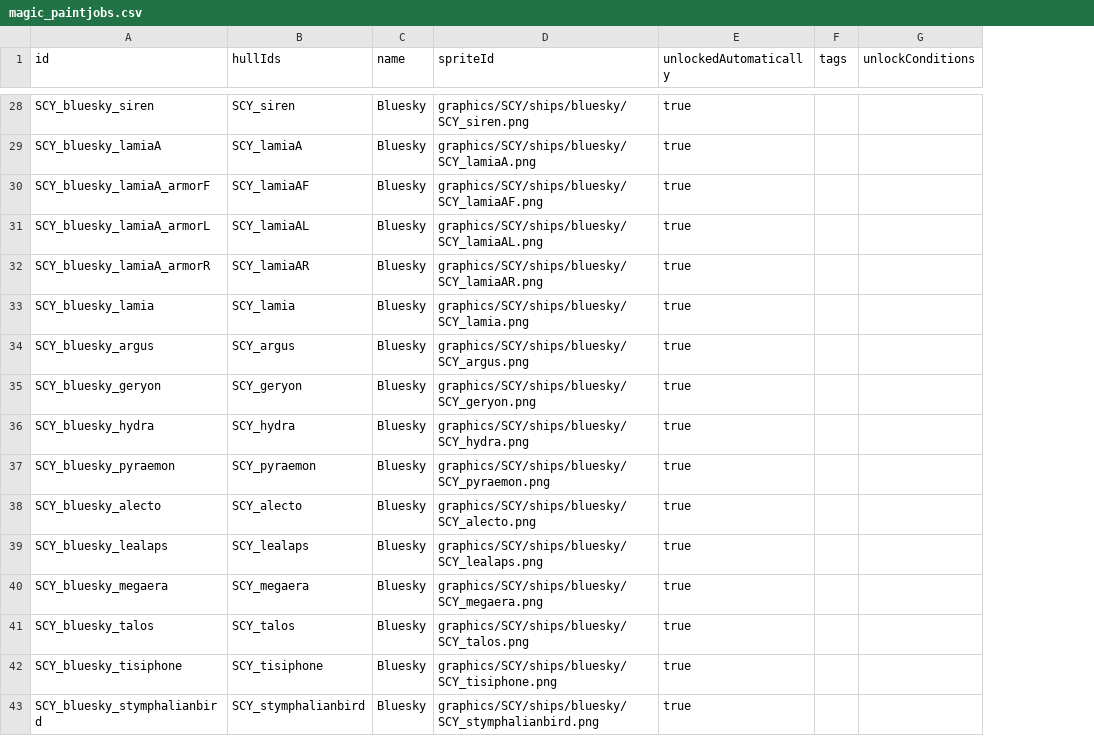
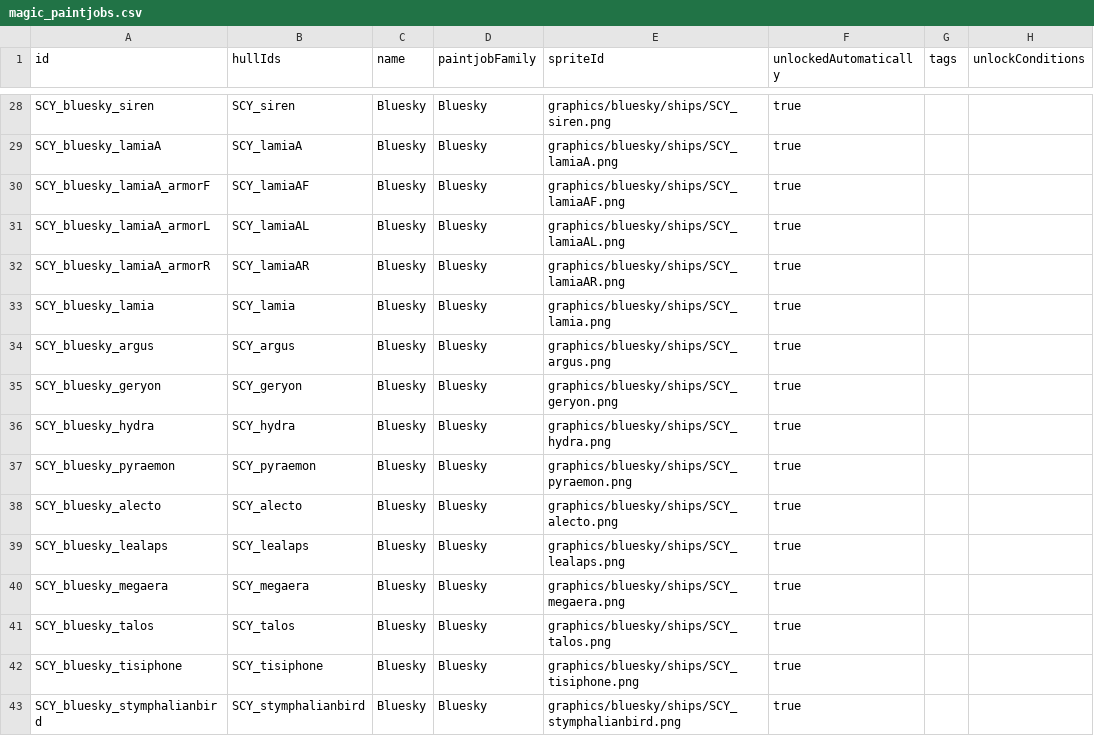
Before and after one commit to Starficz/scy-nation, a CSV file: data/config/paintjobs/magic_paintjobs.csv, drawn as a sheet; only a part is shown, gaps mark what is left out; addresses are those after the commit; the diff covers the shown part only; the diff names each change by its address in the sheet, - before the commit and + after, or states it on an @@ line.

Commit message:
BLuesky Skin update

```diff
--- a/data/config/paintjobs/magic_paintjobs.csv
+++ b/data/config/paintjobs/magic_paintjobs.csv
+column D (paintjobFamily), rows 28-43: all Bluesky
-E28 (spriteId): graphics/SCY/ships/bluesky/SCY_siren.png
+E28 (spriteId): graphics/bluesky/ships/SCY_siren.png
-E29 (spriteId): graphics/SCY/ships/bluesky/SCY_lamiaA.png
+E29 (spriteId): graphics/bluesky/ships/SCY_lamiaA.png
-E30 (spriteId): graphics/SCY/ships/bluesky/SCY_lamiaAF.png
+E30 (spriteId): graphics/bluesky/ships/SCY_lamiaAF.png
-E31 (spriteId): graphics/SCY/ships/bluesky/SCY_lamiaAL.png
+E31 (spriteId): graphics/bluesky/ships/SCY_lamiaAL.png
-E32 (spriteId): graphics/SCY/ships/bluesky/SCY_lamiaAR.png
+E32 (spriteId): graphics/bluesky/ships/SCY_lamiaAR.png
-E33 (spriteId): graphics/SCY/ships/bluesky/SCY_lamia.png
+E33 (spriteId): graphics/bluesky/ships/SCY_lamia.png
-E34 (spriteId): graphics/SCY/ships/bluesky/SCY_argus.png
+E34 (spriteId): graphics/bluesky/ships/SCY_argus.png
-E35 (spriteId): graphics/SCY/ships/bluesky/SCY_geryon.png
+E35 (spriteId): graphics/bluesky/ships/SCY_geryon.png
-E36 (spriteId): graphics/SCY/ships/bluesky/SCY_hydra.png
+E36 (spriteId): graphics/bluesky/ships/SCY_hydra.png
-E37 (spriteId): graphics/SCY/ships/bluesky/SCY_pyraemon.png
+E37 (spriteId): graphics/bluesky/ships/SCY_pyraemon.png
-E38 (spriteId): graphics/SCY/ships/bluesky/SCY_alecto.png
+E38 (spriteId): graphics/bluesky/ships/SCY_alecto.png
-E39 (spriteId): graphics/SCY/ships/bluesky/SCY_lealaps.png
+E39 (spriteId): graphics/bluesky/ships/SCY_lealaps.png
-E40 (spriteId): graphics/SCY/ships/bluesky/SCY_megaera.png
+E40 (spriteId): graphics/bluesky/ships/SCY_megaera.png
-E41 (spriteId): graphics/SCY/ships/bluesky/SCY_talos.png
+E41 (spriteId): graphics/bluesky/ships/SCY_talos.png
-E42 (spriteId): graphics/SCY/ships/bluesky/SCY_tisiphone.png
+E42 (spriteId): graphics/bluesky/ships/SCY_tisiphone.png
-E43 (spriteId): graphics/SCY/ships/bluesky/SCY_stymphalianbird.png
+E43 (spriteId): graphics/bluesky/ships/SCY_stymphalianbird.png
```
Also changed, not shown: 31 edited cells elsewhere in this file, 57 other files.
